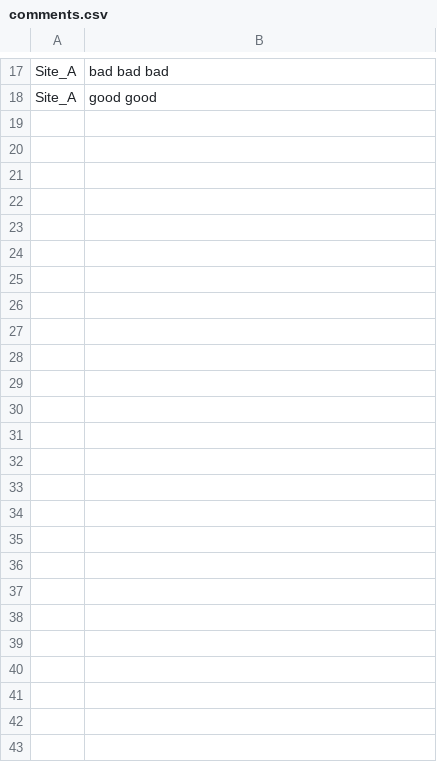
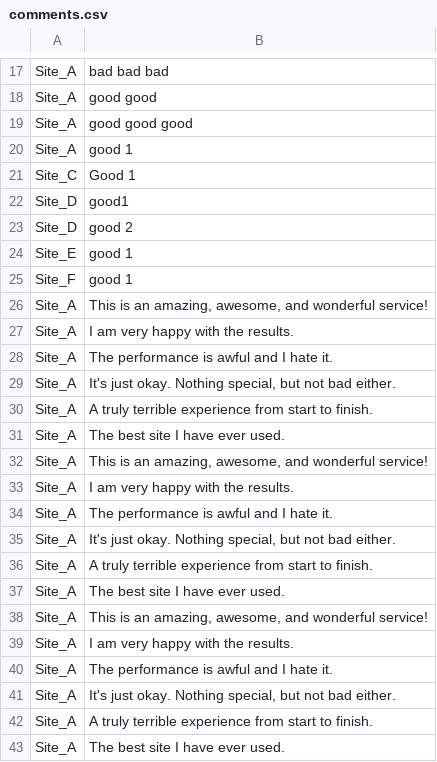
Before and after one commit to andrey395-rgb/Sentiment-based-Website-Satisfaction-Index-Using-Word-Vectors, a CSV file: comments.csv, drawn as a sheet; only a part is shown, gaps mark what is left out; the diff names each change by its address in the sheet, - before the commit and + after, or states it on an @@ line.

```diff
--- a/comments.csv
+++ b/comments.csv
+row 19: Site_A | good good good
+row 20: Site_A | good 1
+row 21: Site_C | Good 1
+row 22: Site_D | good1
+row 23: Site_D | good 2
+row 24: Site_E | good 1
+row 25: Site_F | good 1
+row 26: Site_A | This is an amazing, awesome, and wonderful service!
+row 27: Site_A | I am very happy with the results.
+row 28: Site_A | The performance is awful and I hate it.
+row 29: Site_A | It's just okay. Nothing special, but not bad either.
+row 30: Site_A | A truly terrible experience from start to finish.
+row 31: Site_A | The best site I have ever used.
+row 32: Site_A | This is an amazing, awesome, and wonderful service!
+row 33: Site_A | I am very happy with the results.
+row 34: Site_A | The performance is awful and I hate it.
+row 35: Site_A | It's just okay. Nothing special, but not bad either.
+row 36: Site_A | A truly terrible experience from start to finish.
+row 37: Site_A | The best site I have ever used.
+row 38: Site_A | This is an amazing, awesome, and wonderful service!
+row 39: Site_A | I am very happy with the results.
+row 40: Site_A | The performance is awful and I hate it.
+row 41: Site_A | It's just okay. Nothing special, but not bad either.
+row 42: Site_A | A truly terrible experience from start to finish.
+row 43: Site_A | The best site I have ever used.
```
Also changed, not shown: 3 other files.
